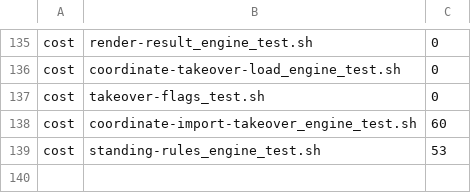
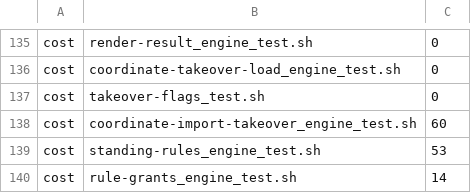
Before and after one commit to tsukumogami/shirabe, a TSV file: skills/coordinate/check-skill.tsv, drawn as a sheet; only a part is shown, gaps mark what is left out.

Commit message:
chore(coordinate): record the gate scripts digest and cost row for rule grants
state-stored-set.sh is a script the template's gates reach. Its existing
modes mean what they meant and no gate reads grants or runs --rules, so the
digest is recorded at the same compat. The new engine suite costs 14 CPU
seconds measured alone.

```diff
--- a/skills/coordinate/check-skill.tsv
+++ b/skills/coordinate/check-skill.tsv
@@ -139 +139,2 @@ cost	coordinate-import-takeover_engine_test.sh	60
 cost	standing-rules_engine_test.sh	53
+cost	rule-grants_engine_test.sh	14
```
Also changed, not shown: 1 other file.
